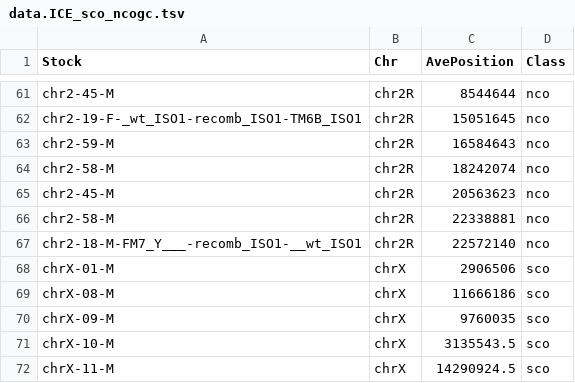
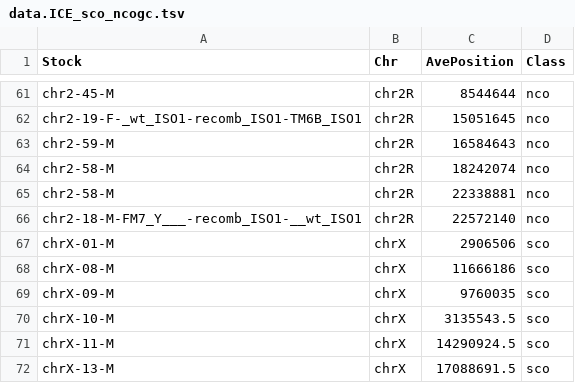
Before and after one commit to danrdanny/interChromosomalEffect, a TSV file: modeling/data.ICE_sco_ncogc.tsv, drawn as a sheet; only a part is shown, gaps mark what is left out; the shorter side is filled out with more unchanged rows; the diff names each change by its address in the sheet, - before the commit and + after, or states it on an @@ line.

```diff
--- a/modeling/data.ICE_sco_ncogc.tsv
+++ b/modeling/data.ICE_sco_ncogc.tsv
-row 65: chr2-45-M | chr2R | 20563623 | nco
```
Also changed, not shown: 26 other files.
